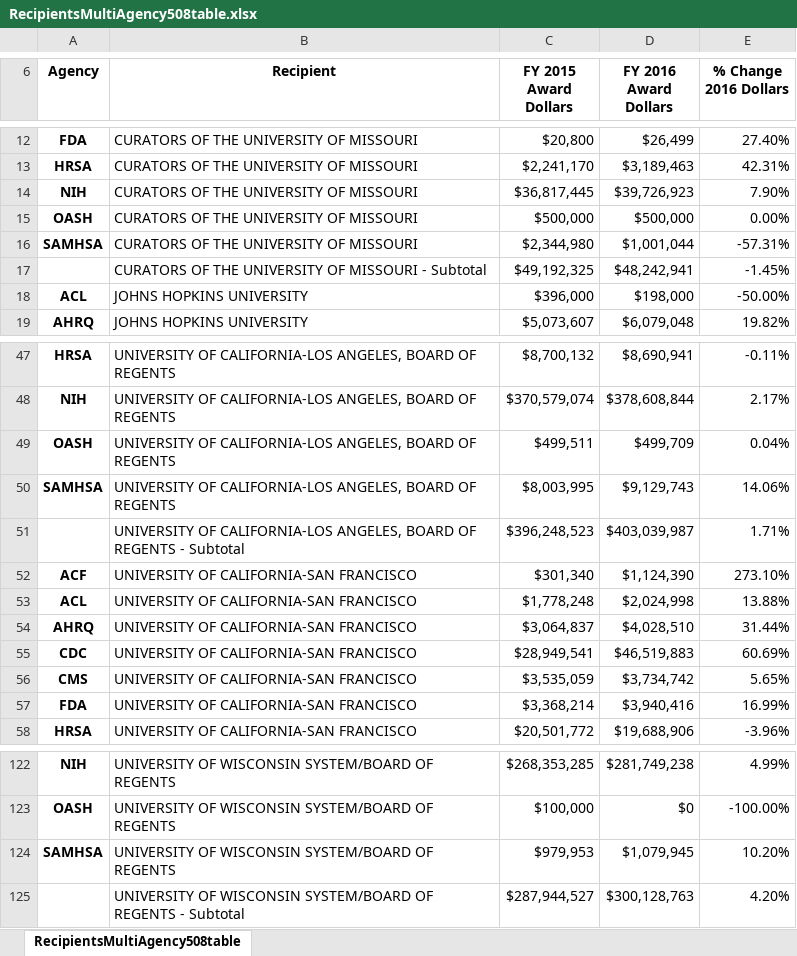
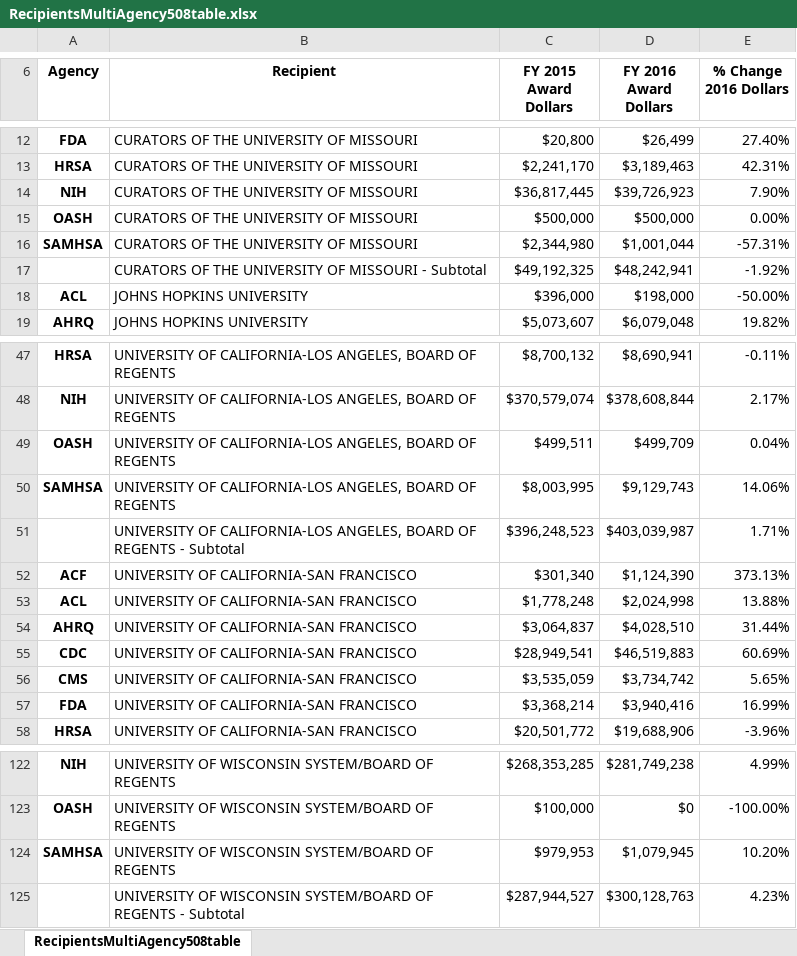
Before and after one commit to mschiavoni/TaggsAR2016, an Excel workbook: DataFiles_Excel/MultiAgencyRecipientTreeMap/RecipientsMultiAgency508table.xlsx, sheet RecipientsMultiAgency508table, drawn as a sheet; only a part is shown, gaps mark what is left out; values as stored, in another font and other column widths than the file's, no borders; the diff names each change by its address in the sheet, - before the commit and + after, or states it on an @@ line.

Commit message:
Add files via upload
added file from rick

```diff
--- a/DataFiles_Excel/MultiAgencyRecipientTreeMap/RecipientsMultiAgency508table.xlsx (sheet RecipientsMultiAgency508table)
+++ b/DataFiles_Excel/MultiAgencyRecipientTreeMap/RecipientsMultiAgency508table.xlsx (sheet RecipientsMultiAgency508table)
-E17 (% Change 2016 Dollars): -1.45%
+E17 (% Change 2016 Dollars): -1.92%
-E52 (% Change 2016 Dollars): 273.10%
+E52 (% Change 2016 Dollars): 373.13%
-E125 (% Change 2016 Dollars): 4.20%
+E125 (% Change 2016 Dollars): 4.23%
```
